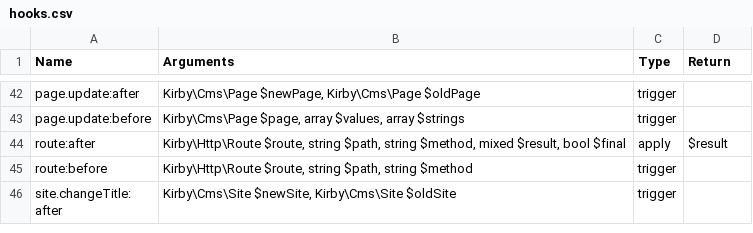
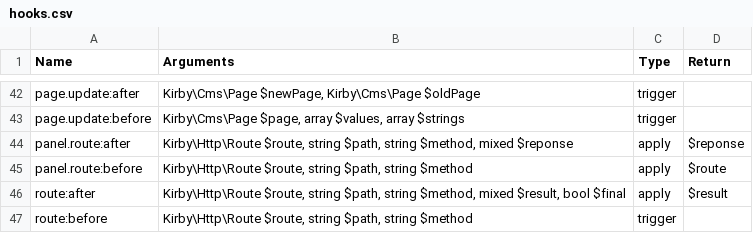
Before and after one commit to getkirby/getkirby.com, a CSV file: content/docs/2_reference/7_plugins/2_hooks/hooks.csv, drawn as a sheet; only a part is shown, gaps mark what is left out; the shorter side is filled out with more unchanged rows.

Commit message:
Document panel route hooks
Fixes #2304

```diff
--- a/content/docs/2_reference/7_plugins/2_hooks/hooks.csv
+++ b/content/docs/2_reference/7_plugins/2_hooks/hooks.csv
@@ -43,2 +43,4 @@ page.update:after,"Kirby\Cms\Page $newPage, Kirby\Cms\Page $oldPage",trigger,
 page.update:before,"Kirby\Cms\Page $page, array $values, array $strings",trigger,
+panel.route:after,"Kirby\Http\Route $route, string $path, string $method, mixed $reponse",apply,$reponse
+panel.route:before,"Kirby\Http\Route $route, string $path, string $method",apply,$route
 route:after,"Kirby\Http\Route $route, string $path, string $method, mixed $result, bool $final",apply,$result
```
